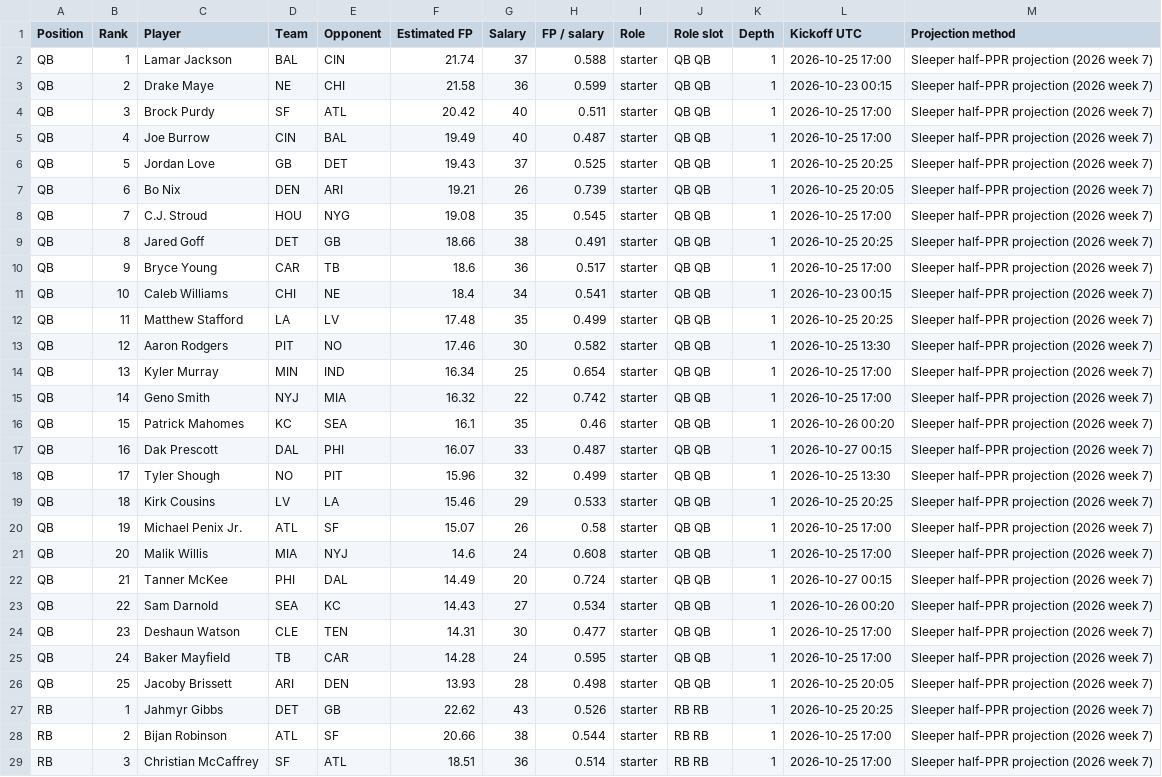
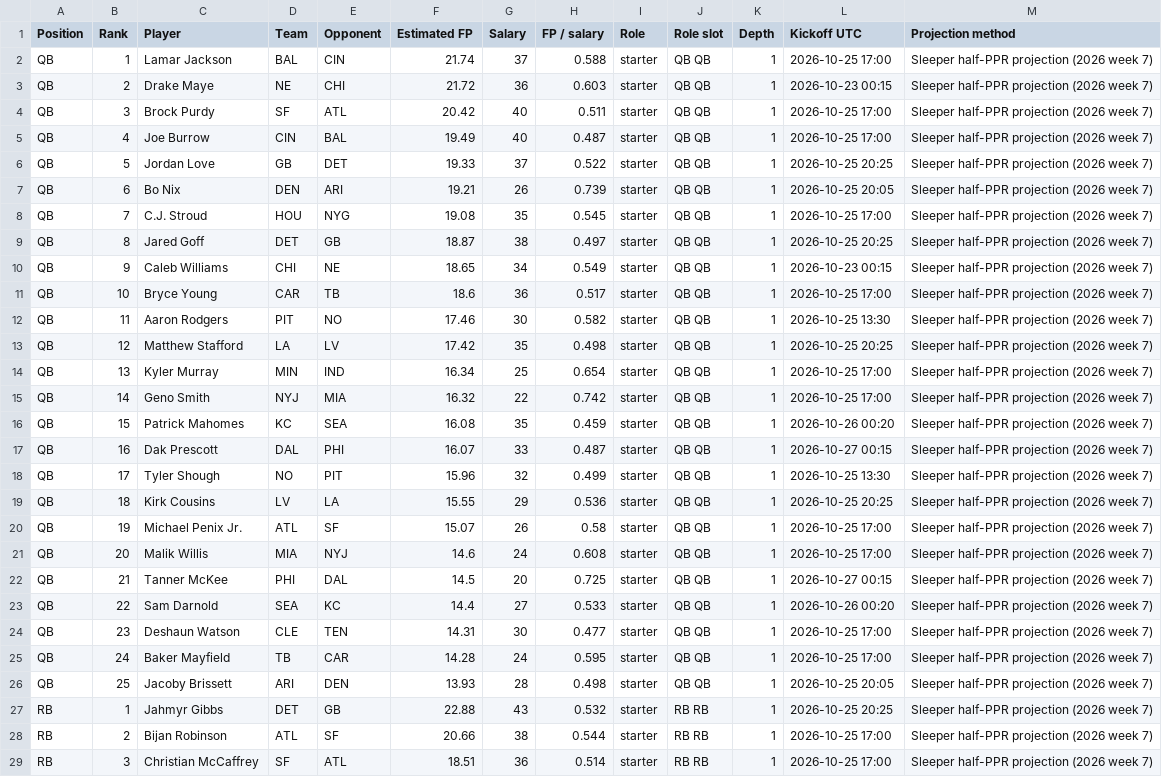
Before and after one commit to Dave356w/-nfl-top25-rankings, a CSV file: site/data/history/2026-10-22.csv, drawn as a sheet; only a part is shown; the diff covers the shown part only.

```diff
--- a/site/data/history/2026-10-22.csv
+++ b/site/data/history/2026-10-22.csv
@@ -2,23 +2,23 @@ Position,Rank,Player,Team,Opponent,Estimated FP,Salary,FP / salary,Role,Role slo
 QB,1,Lamar Jackson,BAL,CIN,21.74,37,0.588,starter,QB QB,1,2026-10-25 17:00,Sleeper half-PPR projection (2026 week 7)
-QB,2,Drake Maye,NE,CHI,21.58,36,0.599,starter,QB QB,1,2026-10-23 00:15,Sleeper half-PPR projection (2026 week 7)
+QB,2,Drake Maye,NE,CHI,21.72,36,0.603,starter,QB QB,1,2026-10-23 00:15,Sleeper half-PPR projection (2026 week 7)
 QB,3,Brock Purdy,SF,ATL,20.42,40,0.511,starter,QB QB,1,2026-10-25 17:00,Sleeper half-PPR projection (2026 week 7)
 QB,4,Joe Burrow,CIN,BAL,19.49,40,0.487,starter,QB QB,1,2026-10-25 17:00,Sleeper half-PPR projection (2026 week 7)
-QB,5,Jordan Love,GB,DET,19.43,37,0.525,starter,QB QB,1,2026-10-25 20:25,Sleeper half-PPR projection (2026 week 7)
+QB,5,Jordan Love,GB,DET,19.33,37,0.522,starter,QB QB,1,2026-10-25 20:25,Sleeper half-PPR projection (2026 week 7)
 QB,6,Bo Nix,DEN,ARI,19.21,26,0.739,starter,QB QB,1,2026-10-25 20:05,Sleeper half-PPR projection (2026 week 7)
 QB,7,C.J. Stroud,HOU,NYG,19.08,35,0.545,starter,QB QB,1,2026-10-25 17:00,Sleeper half-PPR projection (2026 week 7)
-QB,8,Jared Goff,DET,GB,18.66,38,0.491,starter,QB QB,1,2026-10-25 20:25,Sleeper half-PPR projection (2026 week 7)
-QB,9,Bryce Young,CAR,TB,18.6,36,0.517,starter,QB QB,1,2026-10-25 17:00,Sleeper half-PPR projection (2026 week 7)
-QB,10,Caleb Williams,CHI,NE,18.4,34,0.541,starter,QB QB,1,2026-10-23 00:15,Sleeper half-PPR projection (2026 week 7)
-QB,11,Matthew Stafford,LA,LV,17.48,35,0.499,starter,QB QB,1,2026-10-25 20:25,Sleeper half-PPR projection (2026 week 7)
-QB,12,Aaron Rodgers,PIT,NO,17.46,30,0.582,starter,QB QB,1,2026-10-25 13:30,Sleeper half-PPR projection (2026 week 7)
+QB,8,Jared Goff,DET,GB,18.87,38,0.497,starter,QB QB,1,2026-10-25 20:25,Sleeper half-PPR projection (2026 week 7)
+QB,9,Caleb Williams,CHI,NE,18.65,34,0.549,starter,QB QB,1,2026-10-23 00:15,Sleeper half-PPR projection (2026 week 7)
+QB,10,Bryce Young,CAR,TB,18.6,36,0.517,starter,QB QB,1,2026-10-25 17:00,Sleeper half-PPR projection (2026 week 7)
+QB,11,Aaron Rodgers,PIT,NO,17.46,30,0.582,starter,QB QB,1,2026-10-25 13:30,Sleeper half-PPR projection (2026 week 7)
+QB,12,Matthew Stafford,LA,LV,17.42,35,0.498,starter,QB QB,1,2026-10-25 20:25,Sleeper half-PPR projection (2026 week 7)
 QB,13,Kyler Murray,MIN,IND,16.34,25,0.654,starter,QB QB,1,2026-10-25 17:00,Sleeper half-PPR projection (2026 week 7)
 QB,14,Geno Smith,NYJ,MIA,16.32,22,0.742,starter,QB QB,1,2026-10-25 17:00,Sleeper half-PPR projection (2026 week 7)
-QB,15,Patrick Mahomes,KC,SEA,16.1,35,0.46,starter,QB QB,1,2026-10-26 00:20,Sleeper half-PPR projection (2026 week 7)
+QB,15,Patrick Mahomes,KC,SEA,16.08,35,0.459,starter,QB QB,1,2026-10-26 00:20,Sleeper half-PPR projection (2026 week 7)
 QB,16,Dak Prescott,DAL,PHI,16.07,33,0.487,starter,QB QB,1,2026-10-27 00:15,Sleeper half-PPR projection (2026 week 7)
 QB,17,Tyler Shough,NO,PIT,15.96,32,0.499,starter,QB QB,1,2026-10-25 13:30,Sleeper half-PPR projection (2026 week 7)
-QB,18,Kirk Cousins,LV,LA,15.46,29,0.533,starter,QB QB,1,2026-10-25 20:25,Sleeper half-PPR projection (2026 week 7)
+QB,18,Kirk Cousins,LV,LA,15.55,29,0.536,starter,QB QB,1,2026-10-25 20:25,Sleeper half-PPR projection (2026 week 7)
 QB,19,Michael Penix Jr.,ATL,SF,15.07,26,0.58,starter,QB QB,1,2026-10-25 17:00,Sleeper half-PPR projection (2026 week 7)
 QB,20,Malik Willis,MIA,NYJ,14.6,24,0.608,starter,QB QB,1,2026-10-25 17:00,Sleeper half-PPR projection (2026 week 7)
-QB,21,Tanner McKee,PHI,DAL,14.49,20,0.724,starter,QB QB,1,2026-10-27 00:15,Sleeper half-PPR projection (2026 week 7)
-QB,22,Sam Darnold,SEA,KC,14.43,27,0.534,starter,QB QB,1,2026-10-26 00:20,Sleeper half-PPR projection (2026 week 7)
+QB,21,Tanner McKee,PHI,DAL,14.5,20,0.725,starter,QB QB,1,2026-10-27 00:15,Sleeper half-PPR projection (2026 week 7)
+QB,22,Sam Darnold,SEA,KC,14.4,27,0.533,starter,QB QB,1,2026-10-26 00:20,Sleeper half-PPR projection (2026 week 7)
 QB,23,Deshaun Watson,CLE,TEN,14.31,30,0.477,starter,QB QB,1,2026-10-25 17:00,Sleeper half-PPR projection (2026 week 7)
@@ -26,3 +26,3 @@ QB,24,Baker Mayfield,TB,CAR,14.28,24,0.595,starter,QB QB,1,2026-10-25 17:00,Slee
 QB,25,Jacoby Brissett,ARI,DEN,13.93,28,0.498,starter,QB QB,1,2026-10-25 20:05,Sleeper half-PPR projection (2026 week 7)
-RB,1,Jahmyr Gibbs,DET,GB,22.62,43,0.526,starter,RB RB,1,2026-10-25 20:25,Sleeper half-PPR projection (2026 week 7)
+RB,1,Jahmyr Gibbs,DET,GB,22.88,43,0.532,starter,RB RB,1,2026-10-25 20:25,Sleeper half-PPR projection (2026 week 7)
 RB,2,Bijan Robinson,ATL,SF,20.66,38,0.544,starter,RB RB,1,2026-10-25 17:00,Sleeper half-PPR projection (2026 week 7)
```
Also changed, not shown: 3 added rows, 3 removed rows and 53 edited cells elsewhere in this file, site/data/latest.csv, site/data/lineup/history/2026-10-22.csv, 25 other files.
